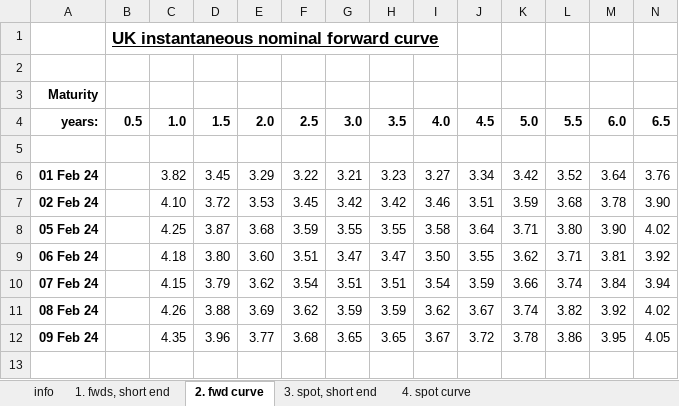
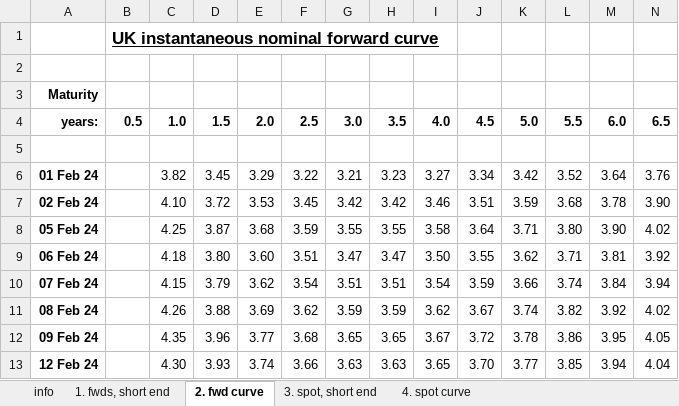
Before and after one commit to nathankelion/mortgage_calculator, an Excel workbook: data/GLC Nominal daily data current month.xlsx, sheet 2. fwd curve, drawn as a sheet; only a part is shown; values as stored, in another font and other column widths than the file's, no borders; rows hold the shown columns only; the diff names each change by its address in the sheet, - before the commit and + after, or states it on an @@ line.

```diff
--- a/data/GLC Nominal daily data current month.xlsx (sheet 2. fwd curve)
+++ b/data/GLC Nominal daily data current month.xlsx (sheet 2. fwd curve)
+row 13: 12 Feb 24 |  | 4.30 | 3.93 | 3.74 | 3.66 | 3.63 | 3.63 | 3.65 | 3.70 | 3.77 | 3.85 | 3.94 | 4.04
```
Also changed, not shown: sheet 4. spot curve, sheet 1. fwds, short end, sheet 3. spot, short end.
